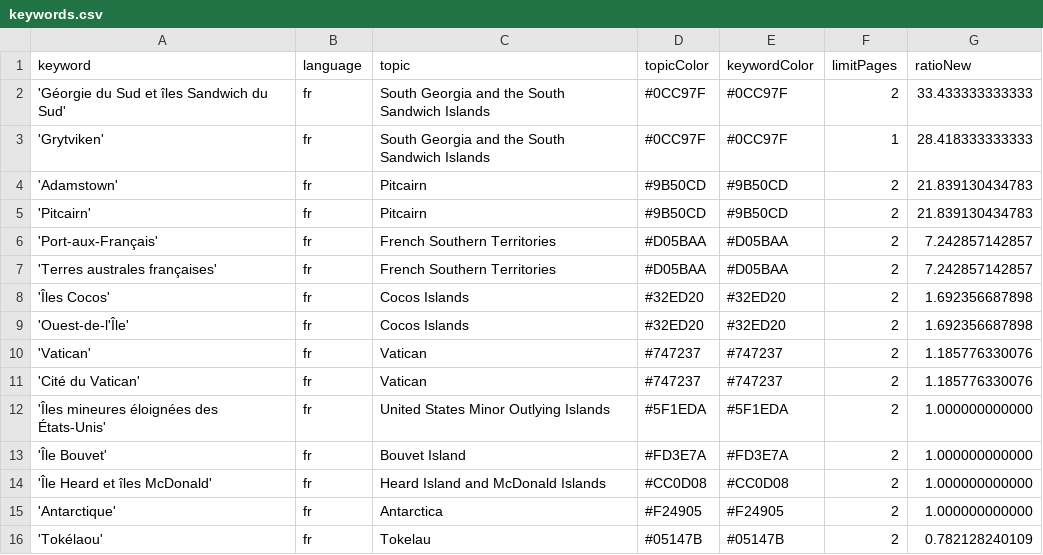
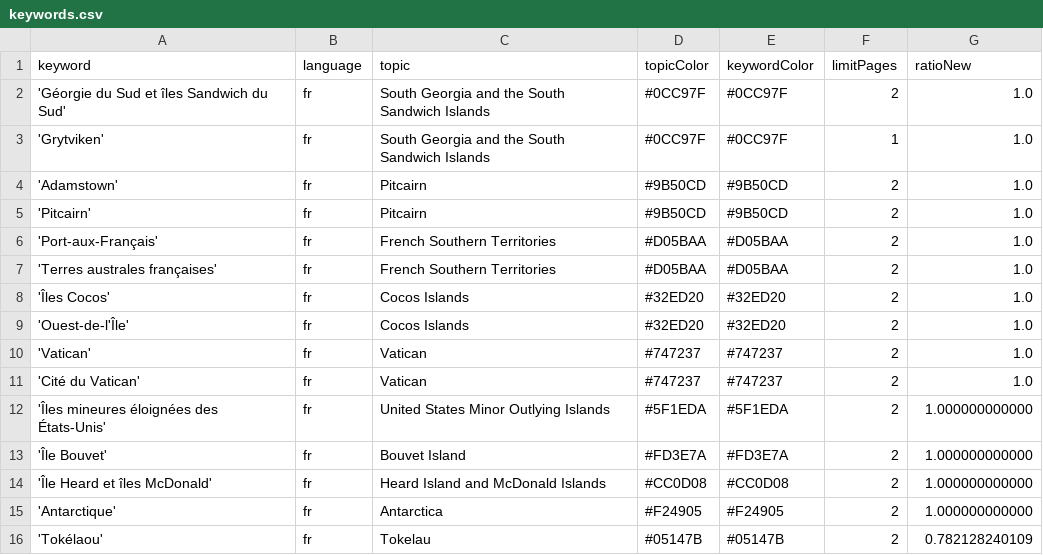
Before and after one commit to pg-ufr-news/emplacementChuchoter, a CSV file: keywords.csv, drawn as a sheet; only a part is shown.

Commit message:
Update keywords.csv

```diff
--- a/keywords.csv
+++ b/keywords.csv
@@ -1,12 +1,12 @@
 keyword,language,topic,topicColor,keywordColor,limitPages,ratioNew
-'Géorgie du Sud et îles Sandwich du Sud',fr,South Georgia and the South Sandwich Islands,#0CC97F,#0CC97F,2,33.433333333333
-'Grytviken',fr,South Georgia and the South Sandwich Islands,#0CC97F,#0CC97F,1,28.418333333333
-'Adamstown',fr,Pitcairn,#9B50CD,#9B50CD,2,21.839130434783
-'Pitcairn',fr,Pitcairn,#9B50CD,#9B50CD,2,21.839130434783
-'Port-aux-Français',fr,French Southern Territories,#D05BAA,#D05BAA,2,7.242857142857
-'Terres australes françaises',fr,French Southern Territories,#D05BAA,#D05BAA,2,7.242857142857
-'Îles Cocos',fr,Cocos Islands,#32ED20,#32ED20,2,1.692356687898
-'Ouest-de-l'Île',fr,Cocos Islands,#32ED20,#32ED20,2,1.692356687898
-'Vatican',fr,Vatican,#747237,#747237,2,1.185776330076
-'Cité du Vatican',fr,Vatican,#747237,#747237,2,1.185776330076
+'Géorgie du Sud et îles Sandwich du Sud',fr,South Georgia and the South Sandwich Islands,#0CC97F,#0CC97F,2,1.0
+'Grytviken',fr,South Georgia and the South Sandwich Islands,#0CC97F,#0CC97F,1,1.0
+'Adamstown',fr,Pitcairn,#9B50CD,#9B50CD,2,1.0
+'Pitcairn',fr,Pitcairn,#9B50CD,#9B50CD,2,1.0
+'Port-aux-Français',fr,French Southern Territories,#D05BAA,#D05BAA,2,1.0
+'Terres australes françaises',fr,French Southern Territories,#D05BAA,#D05BAA,2,1.0
+'Îles Cocos',fr,Cocos Islands,#32ED20,#32ED20,2,1.0
+'Ouest-de-l'Île',fr,Cocos Islands,#32ED20,#32ED20,2,1.0
+'Vatican',fr,Vatican,#747237,#747237,2,1.0
+'Cité du Vatican',fr,Vatican,#747237,#747237,2,1.0
 'Îles mineures éloignées des États-Unis',fr,United States Minor Outlying Islands,#5F1EDA,#5F1EDA,2,1.000000000000
```
